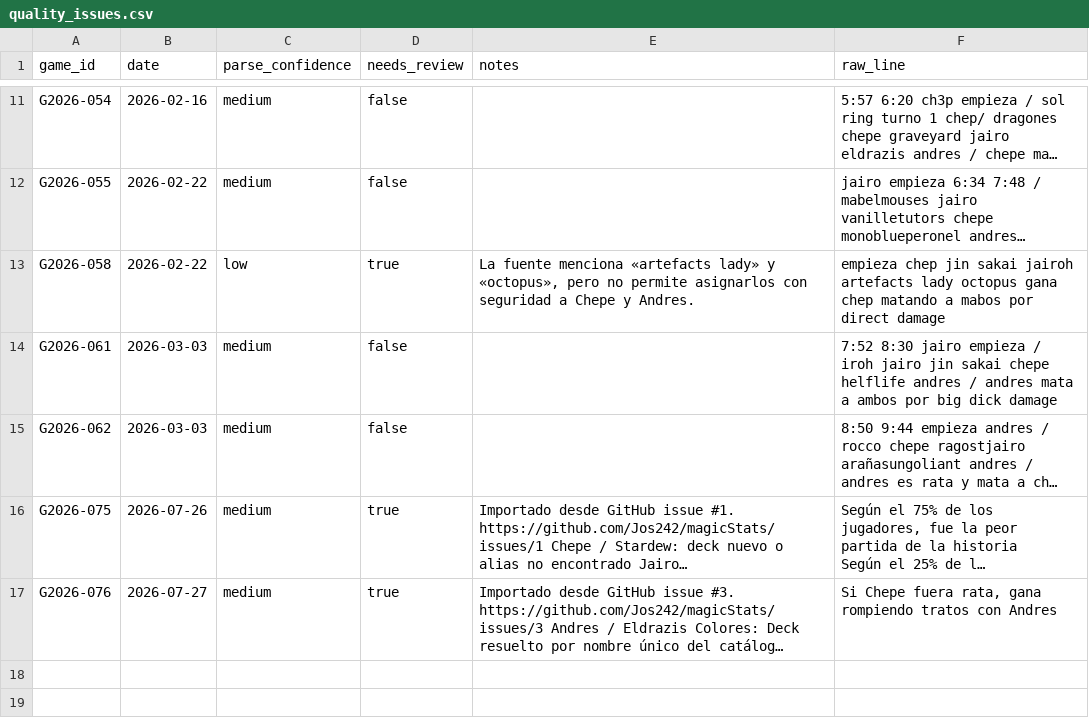
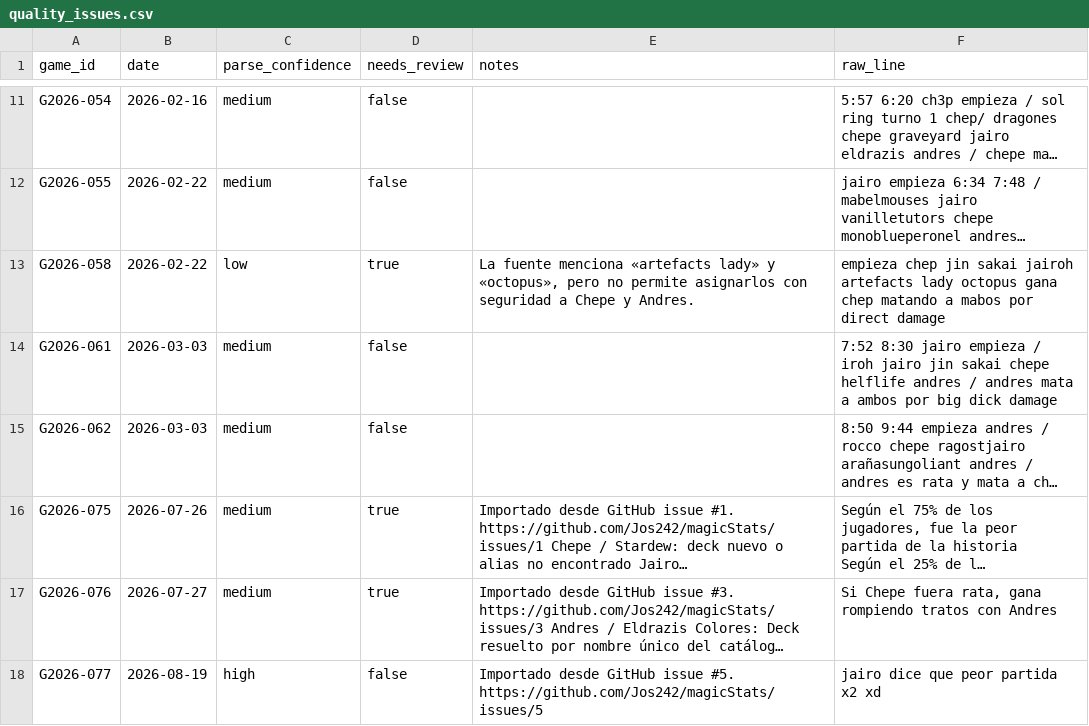
Before and after one commit to Jos242/magicStats, a CSV file: data/quality_issues.csv, drawn as a sheet; only a part is shown, gaps mark what is left out; long unchanged cells end in …; the diff names each change by its address in the sheet, - before the commit and + after, or states it on an @@ line.

```diff
--- a/data/quality_issues.csv
+++ b/data/quality_issues.csv
+row 18: G2026-077 | 2026-08-19 | high | false | Importado desde GitHub issue #5. https://github.com/Jos242/magicStats/issues/5 | jairo dice que peor partida x2 xd
```
Also changed, not shown: data/deck_catalog.csv, data/events.csv, 4 other files.
